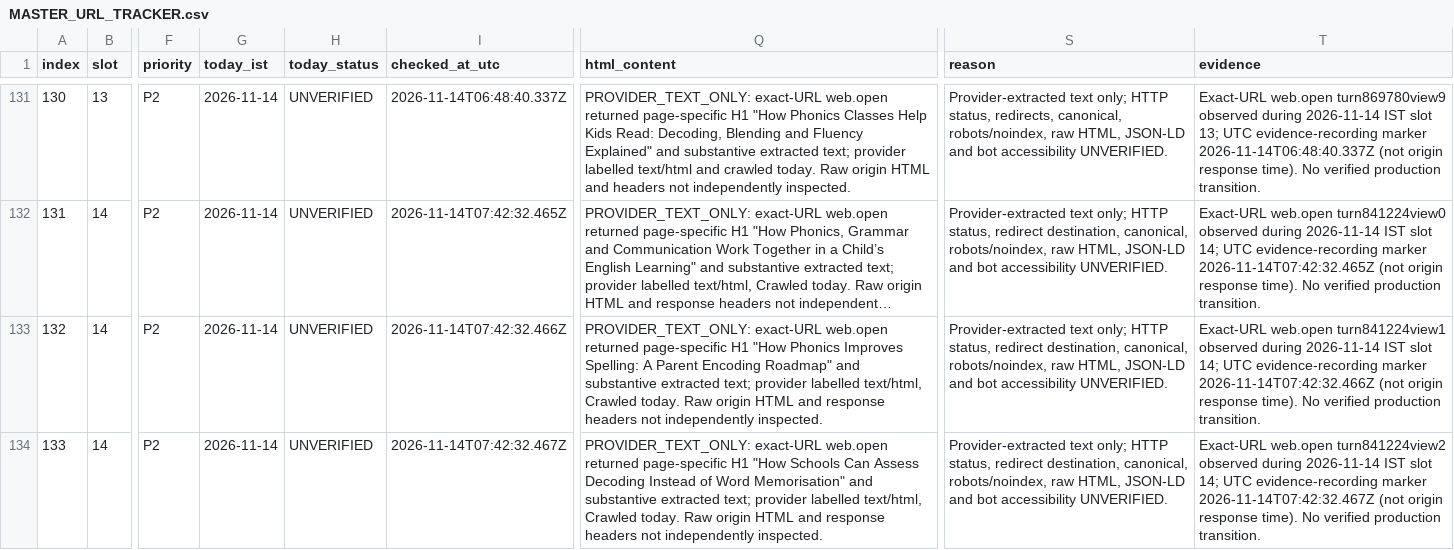
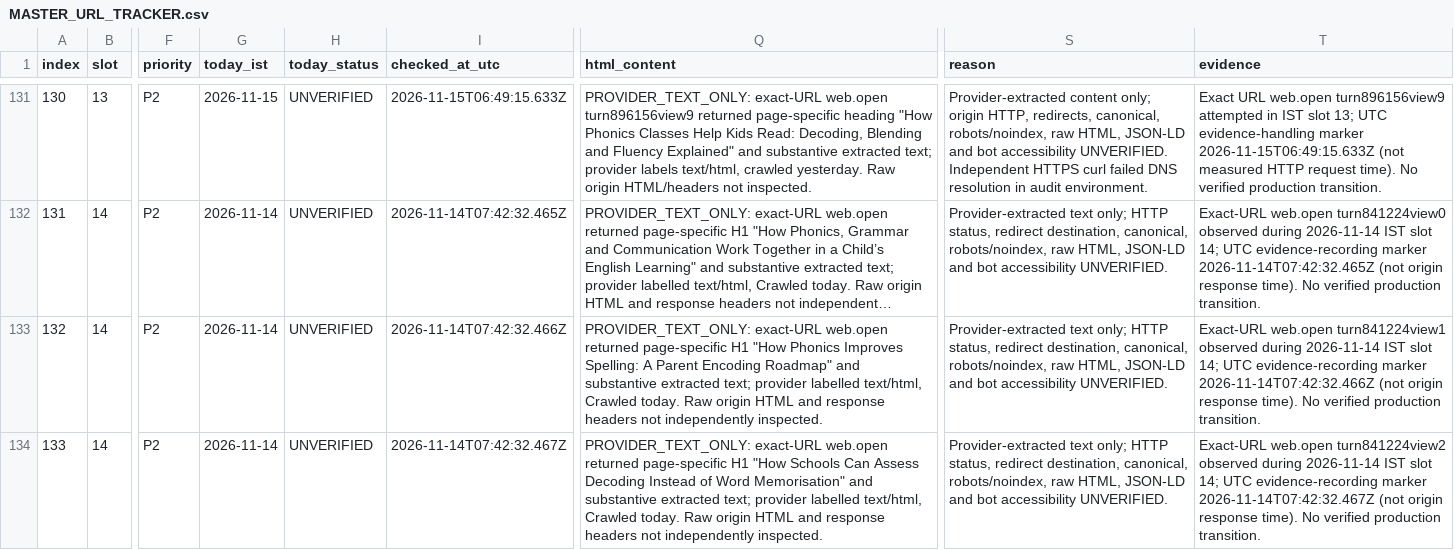
Before and after one commit to tinystepselearning-surya/tinysteps-react-v1, a CSV file: docs/seo/rolling-public-health/MASTER_URL_TRACKER.csv, drawn as a sheet; only a part is shown, gaps mark what is left out; long unchanged cells end in …; the diff covers the shown part only; the diff names each change by its address in the sheet, - before the commit and + after, or states it on an @@ line.

Commit message:
audit: record slot 13 provider retrieval evidence (15 Nov IST)

```diff
--- a/docs/seo/rolling-public-health/MASTER_URL_TRACKER.csv
+++ b/docs/seo/rolling-public-health/MASTER_URL_TRACKER.csv
-G131 (today_ist): 2026-11-14
+G131 (today_ist): 2026-11-15
-I131 (checked_at_utc): 2026-11-14T06:48:40.337Z
+I131 (checked_at_utc): 2026-11-15T06:49:15.633Z
-Q131 (html_content): …exact-URL web.open returned page-specific H1 "How Phonics Classes Help Kids Read: Decoding, Blending and Fluency Explained" and substantive extracted text; provider labelled text/html and crawled today. Raw origin HTML and headers not independently inspected.
+Q131 (html_content): …exact-URL web.open turn896156view9 returned page-specific heading "How Phonics Classes Help Kids Read: Decoding, Blending and Fluency Explained" and substantive extracted text; provider labels text/html, crawled yesterday. Raw origin HTML/headers not inspected.
-S131 (reason): Provider-extracted text only; HTTP status, redirects, canonical, robots/noindex, raw HTML, JSON-LD and bot accessibility UNVERIFIED.
+S131 (reason): Provider-extracted content only; origin HTTP, redirects, canonical, robots/noindex, raw HTML, JSON-LD and bot accessibility UNVERIFIED. Independent HTTPS curl failed DNS resolution in audit environment.
-T131 (evidence): Exact-URL web.open turn869780view9 observed during 2026-11-14 IST slot 13; UTC evidence-recording marker 2026-11-14T06:48:40.337Z (not origin response time). No…
+T131 (evidence): Exact URL web.open turn896156view9 attempted in IST slot 13; UTC evidence-handling marker 2026-11-15T06:49:15.633Z (not measured HTTP request time). No…
```
Also changed, not shown: 45 edited cells elsewhere in this file.
